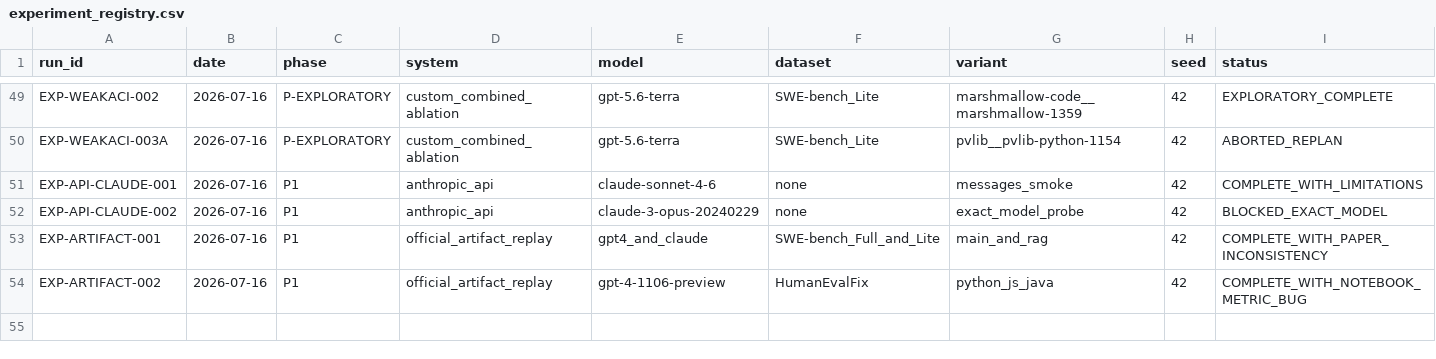
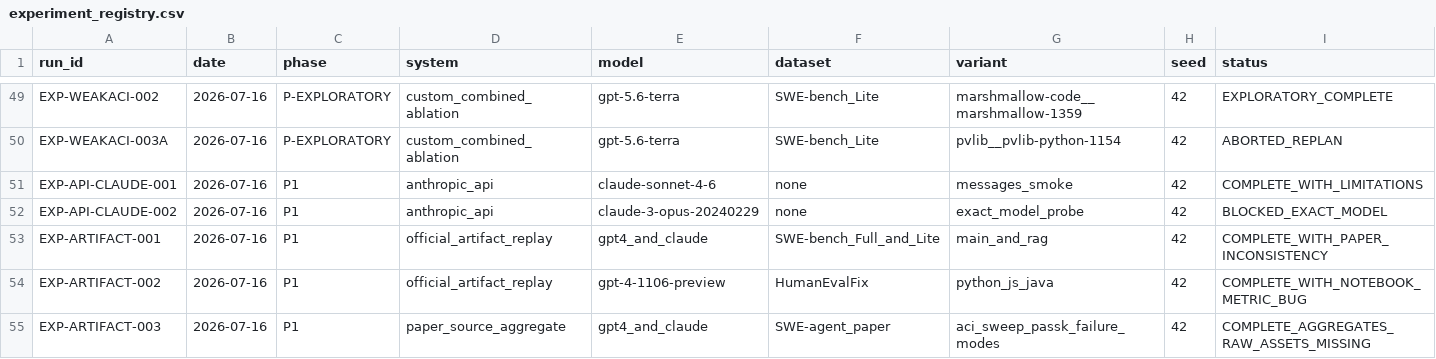
Before and after one commit to GeYugong/sweagent-reproduction, a CSV file: logs/experiment_registry.csv, drawn as a sheet; only a part is shown, gaps mark what is left out; rows hold the shown columns only; the diff names each change by its address in the sheet, - before the commit and + after, or states it on an @@ line.

Commit message:
feat(analysis): recover paper aggregate results

```diff
--- a/logs/experiment_registry.csv
+++ b/logs/experiment_registry.csv
+row 55: EXP-ARTIFACT-003 | 2026-07-16 | P1 | paper_source_aggregate | gpt4_and_claude | SWE-agent_paper | aci_sweep_passk_failure_modes | 42 | COMPLETE_AGGREGATES_RAW_ASSETS_MISSING
```
Also changed, not shown: 16 other files.
